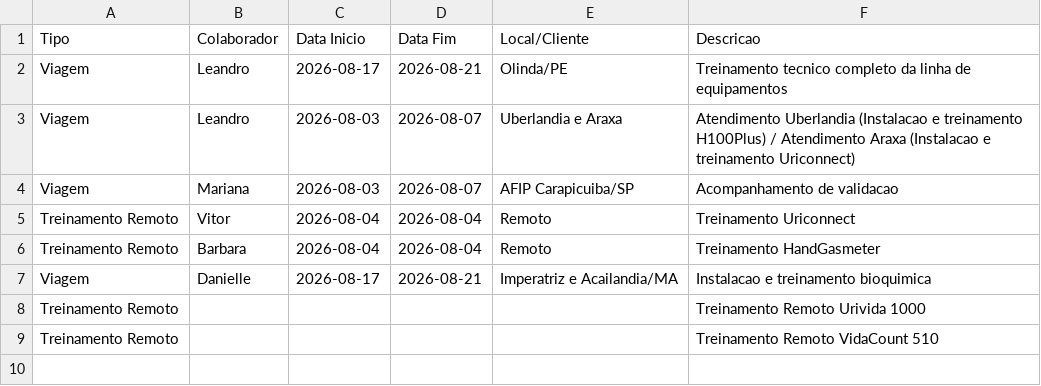
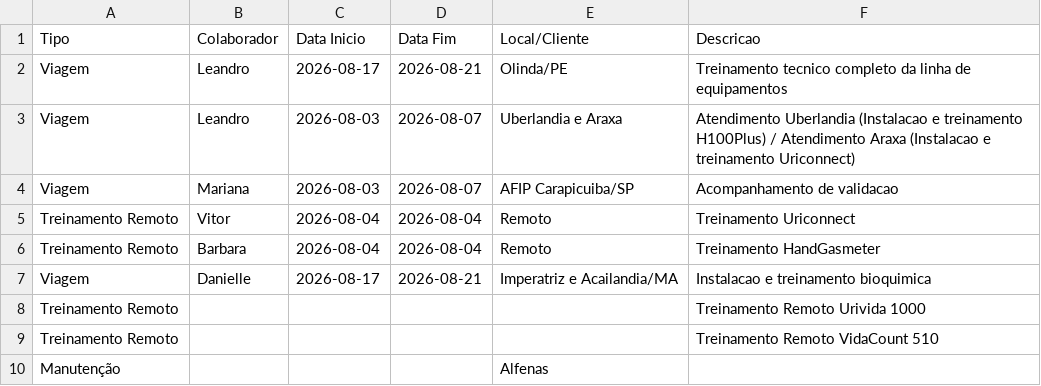
Before and after one commit to vitorvigg/dashboard-rcc, a CSV file: agenda.csv, drawn as a sheet.

Commit message:
Atualizacao automatica 2026-08-05T10:53:35.8969629Z

```diff
--- a/agenda.csv
+++ b/agenda.csv
@@ -9 +9,2 @@ Treinamento Remoto,,,,,Treinamento Remoto Urivida 1000
 Treinamento Remoto,,,,,Treinamento Remoto VidaCount 510
+Manutenção,,,,Alfenas,
```
